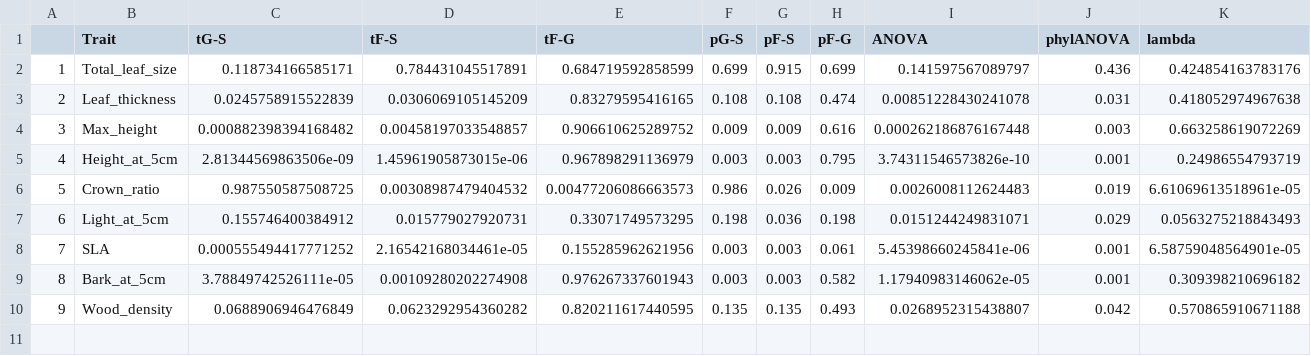
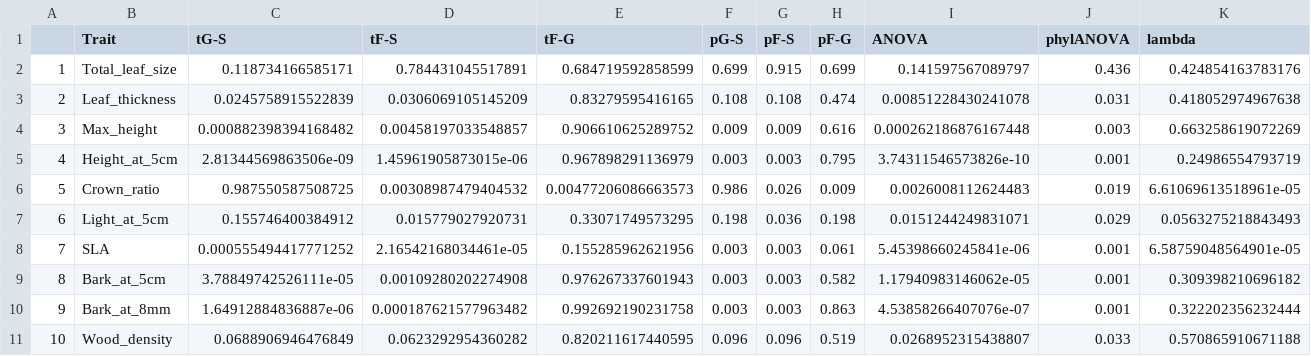
Before and after one commit to flakesw/Savanna-forest-tree-traits, a CSV file: Model output/FG_traits_pvals.csv, drawn as a sheet; addresses are those after the commit; the diff names each change by its address in the sheet, - before the commit and + after, or states it on an @@ line.

```diff
--- a/Model output/FG_traits_pvals.csv
+++ b/Model output/FG_traits_pvals.csv
+row 10: 9 | Bark_at_8mm | 1.64912884836887e-06 | 0.000187621577963482 | 0.992692190231758 | 0.003 | 0.003 | 0.863 | 4.53858266407076e-07 | 0.001 | 0.322202356232444
@@ column A renumbered from row 11 down @@
-F11 (pG-S): 0.135
+F11 (pG-S): 0.096
-G11 (pF-S): 0.135
+G11 (pF-S): 0.096
-H11 (pF-G): 0.493
+H11 (pF-G): 0.519
-J11 (phylANOVA): 0.042
+J11 (phylANOVA): 0.033
```
Also changed, not shown: 15 other files.
